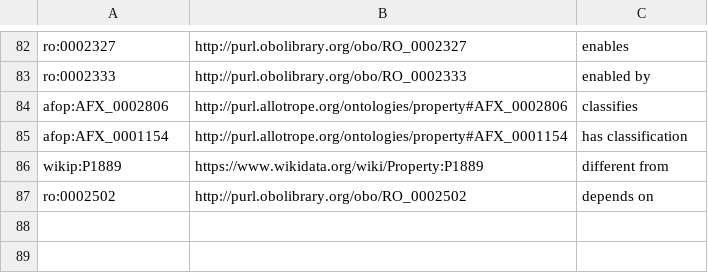
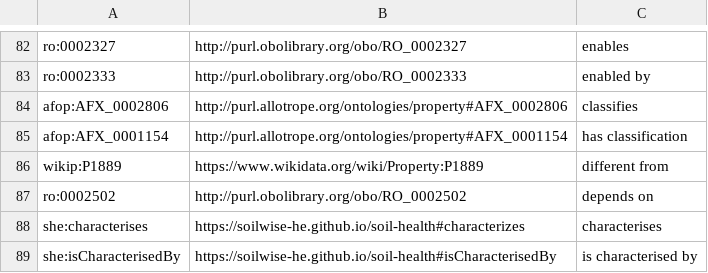
Before and after one commit to soilwise-he/soil-health-knowledge-graph, a CSV file: in_ontovocabs/properties.csv, drawn as a sheet; only a part is shown, gaps mark what is left out; the diff names each change by its address in the sheet, - before the commit and + after, or states it on an @@ line.

```diff
--- a/in_ontovocabs/properties.csv
+++ b/in_ontovocabs/properties.csv
+row 88: she:characterises | https://soilwise-he.github.io/soil-health#characterizes | characterises
+row 89: she:isCharacterisedBy | https://soilwise-he.github.io/soil-health#isCharacterisedBy | is characterised by
```
Also changed, not shown: in_ontovocabs/classes.csv, in_ontovocabs/prop_mapping.csv, 2 other files.
